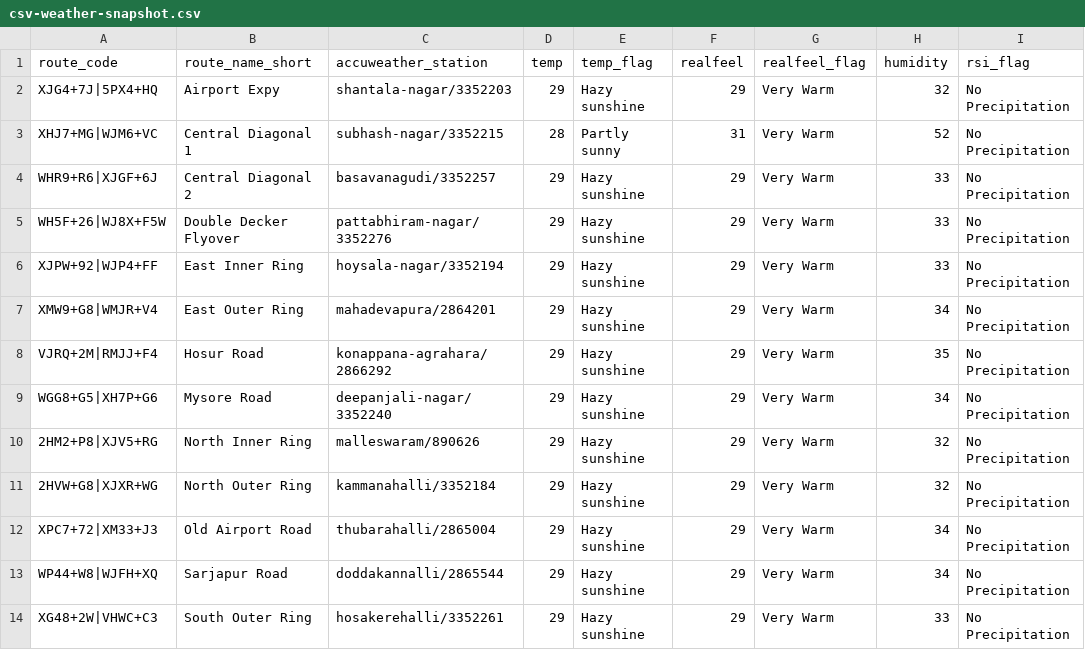
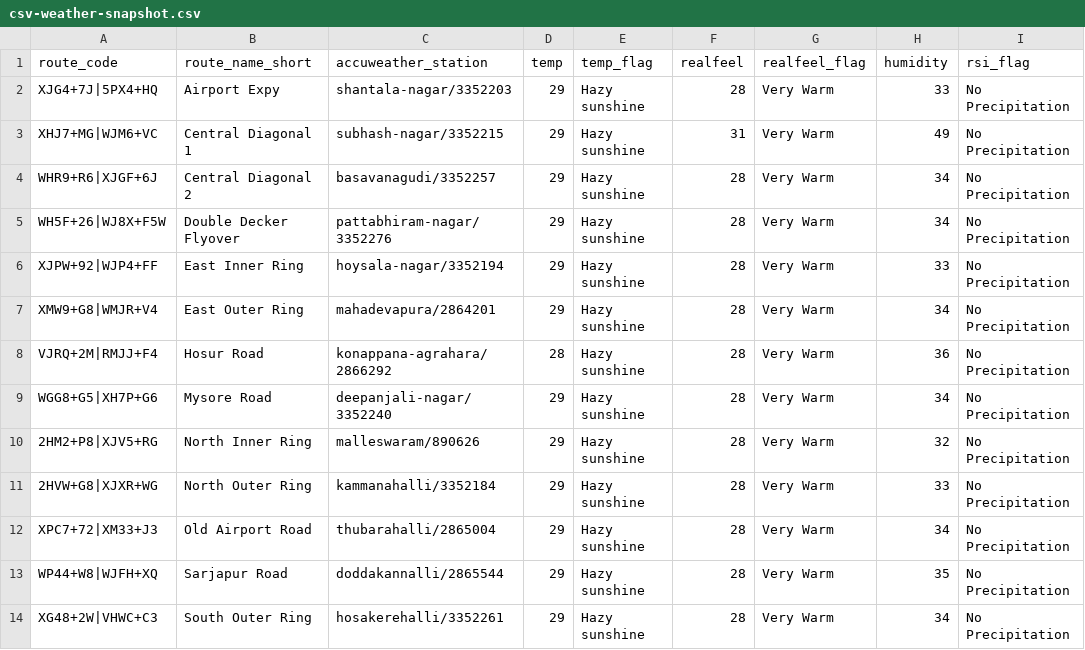
Before and after one commit to thecont1/traffic-monitor-lizard, a CSV file: data/csv-weather-snapshot.csv, drawn as a sheet; only a part is shown; the diff names each change by its address in the sheet, - before the commit and + after, or states it on an @@ line.

```diff
--- a/data/csv-weather-snapshot.csv
+++ b/data/csv-weather-snapshot.csv
-F2 (realfeel): 29
+F2 (realfeel): 28
-H2 (humidity): 32
+H2 (humidity): 33
-D3 (temp): 28
+D3 (temp): 29
-E3 (temp_flag): Partly sunny
+E3 (temp_flag): Hazy sunshine
-H3 (humidity): 52
+H3 (humidity): 49
-F4:F14 (realfeel): 29
+F4:F14 (realfeel): 28
-H4:H5 (humidity): 33
+H4:H5 (humidity): 34
-D8 (temp): 29
+D8 (temp): 28
-H8 (humidity): 35
+H8 (humidity): 36
-H11 (humidity): 32
+H11 (humidity): 33
-H13 (humidity): 34
+H13 (humidity): 35
-H14 (humidity): 33
+H14 (humidity): 34
```
Also changed, not shown: 2 other files.
